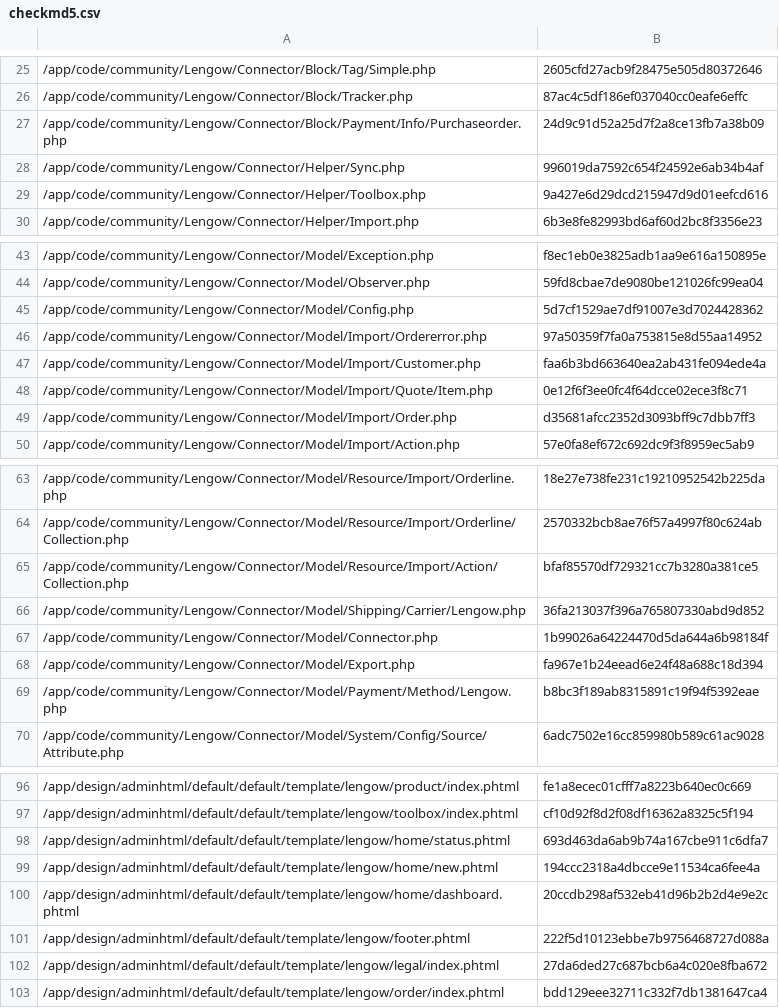
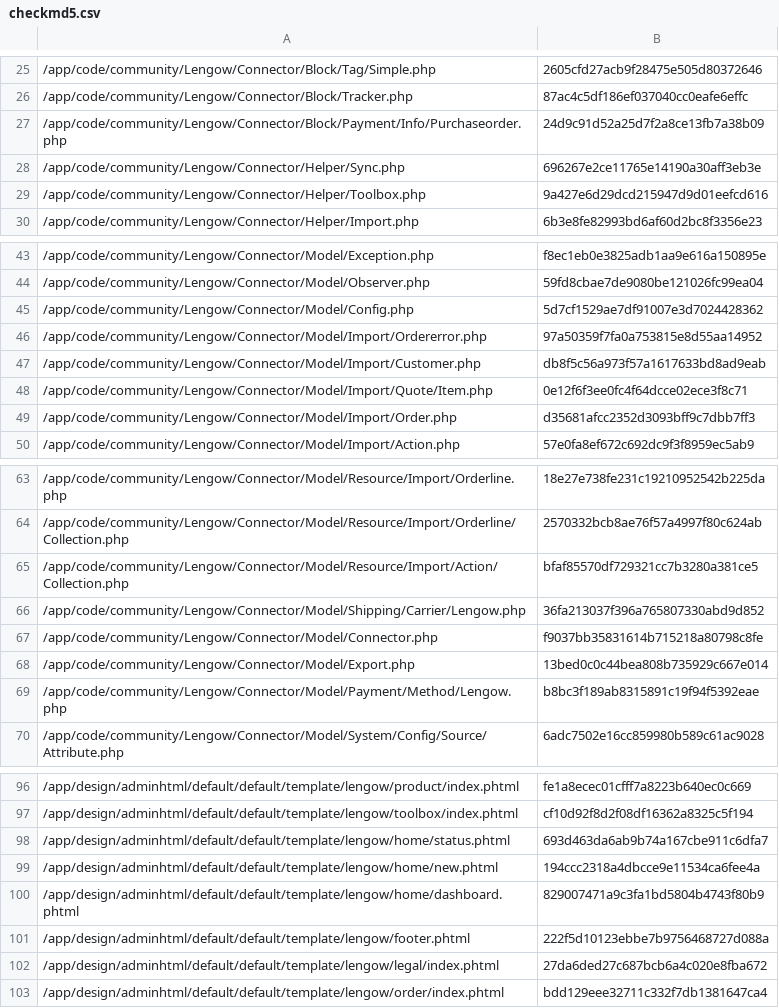
Before and after one commit to lengow/plugin-magento, a CSV file: app/code/community/Lengow/Connector/etc/checkmd5.csv, drawn as a sheet; only a part is shown, gaps mark what is left out.

Commit message:
Add new checkmd5 file

```diff
--- a/app/code/community/Lengow/Connector/etc/checkmd5.csv
+++ b/app/code/community/Lengow/Connector/etc/checkmd5.csv
@@ -27,3 +27,3 @@
 /app/code/community/Lengow/Connector/Block/Payment/Info/Purchaseorder.php|24d9c91d52a25d7f2a8ce13fb7a38b09
-/app/code/community/Lengow/Connector/Helper/Sync.php|996019da7592c654f24592e6ab34b4af
+/app/code/community/Lengow/Connector/Helper/Sync.php|696267e2ce11765e14190a30aff3eb3e
 /app/code/community/Lengow/Connector/Helper/Toolbox.php|9a427e6d29dcd215947d9d01eefcd616
@@ -46,3 +46,3 @@
 /app/code/community/Lengow/Connector/Model/Import/Ordererror.php|97a50359f7fa0a753815e8d55aa14952
-/app/code/community/Lengow/Connector/Model/Import/Customer.php|faa6b3bd663640ea2ab431fe094ede4a
+/app/code/community/Lengow/Connector/Model/Import/Customer.php|db8f5c56a973f57a1617633bd8ad9eab
 /app/code/community/Lengow/Connector/Model/Import/Quote/Item.php|0e12f6f3ee0fc4f64dcce02ece3f8c71
@@ -66,4 +66,4 @@
 /app/code/community/Lengow/Connector/Model/Shipping/Carrier/Lengow.php|36fa213037f396a765807330abd9d852
-/app/code/community/Lengow/Connector/Model/Connector.php|1b99026a64224470d5da644a6b98184f
-/app/code/community/Lengow/Connector/Model/Export.php|fa967e1b24eead6e24f48a688c18d394
+/app/code/community/Lengow/Connector/Model/Connector.php|f9037bb35831614b715218a80798c8fe
+/app/code/community/Lengow/Connector/Model/Export.php|13bed0c0c44bea808b735929c667e014
 /app/code/community/Lengow/Connector/Model/Payment/Method/Lengow.php|b8bc3f189ab8315891c19f94f5392eae
@@ -99,3 +99,3 @@
 /app/design/adminhtml/default/default/template/lengow/home/new.phtml|194ccc2318a4dbcce9e11534ca6fee4a
-/app/design/adminhtml/default/default/template/lengow/home/dashboard.phtml|20ccdb298af532eb41d96b2b2d4e9e2c
+/app/design/adminhtml/default/default/template/lengow/home/dashboard.phtml|829007471a9c3fa1bd5804b4743f80b9
 /app/design/adminhtml/default/default/template/lengow/footer.phtml|222f5d10123ebbe7b9756468727d088a
```
